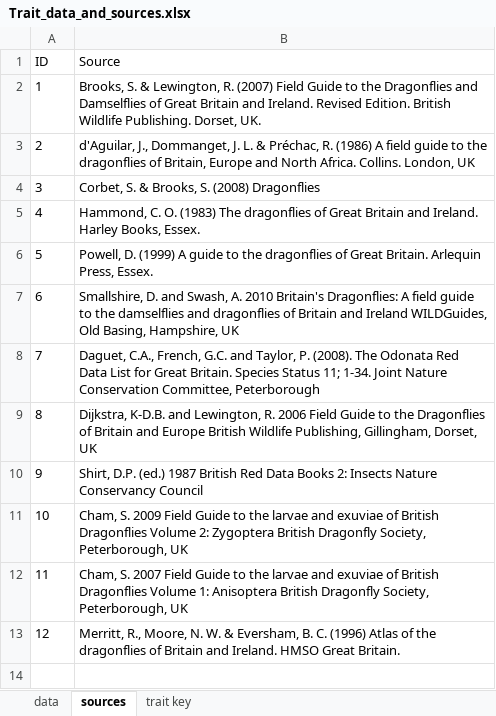
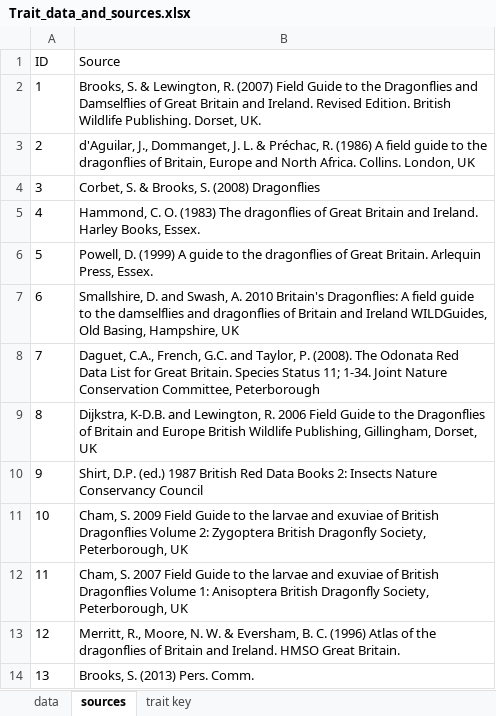
Before and after one commit to BiologicalRecordsCentre/Odonata_traits, an Excel workbook: Data/Trait_data_and_sources.xlsx, sheet sources, drawn as a sheet; values as stored, in another font and other column widths than the file's, no borders; the diff names each change by its address in the sheet, - before the commit and + after, or states it on an @@ line.

```diff
--- a/Data/Trait_data_and_sources.xlsx (sheet sources)
+++ b/Data/Trait_data_and_sources.xlsx (sheet sources)
+row 14: 13 | Brooks, S. (2013) Pers. Comm.
```
Also changed, not shown: sheet data, sheet trait key, 3 other files.
